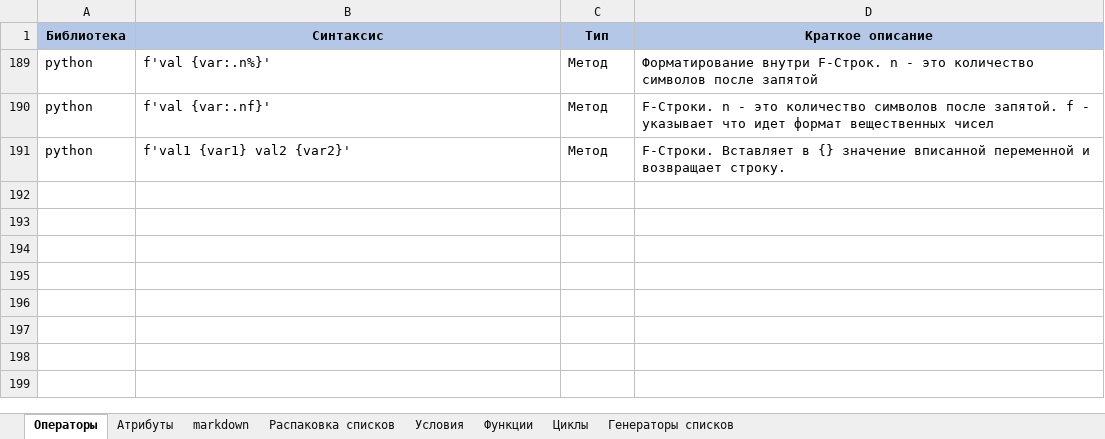
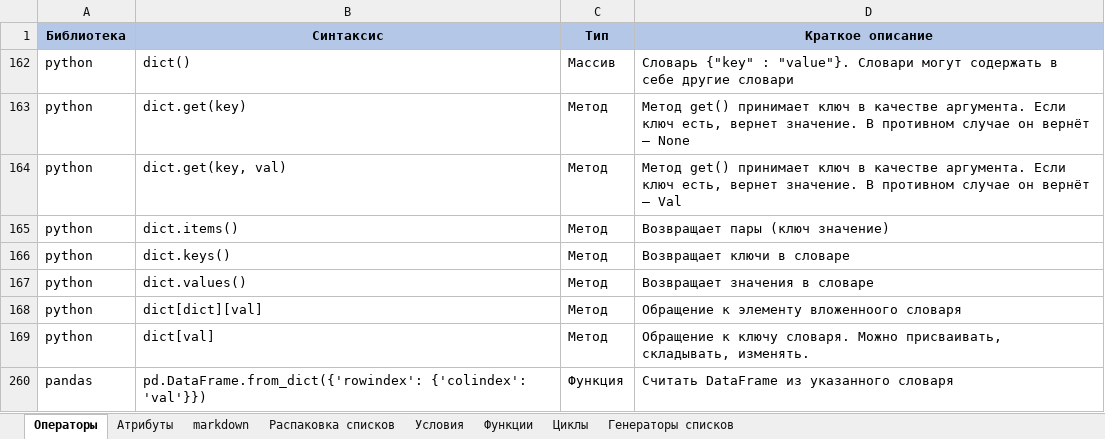
Before and after one commit to mustdayker/my_code, an Excel workbook: Конспект_Python.xlsx, sheet Операторы, drawn as a sheet; values as stored, in another font and other column widths than the file's, no borders; addresses are those after the commit; the diff names each change by its address in the sheet, - before the commit and + after, or states it on an @@ line.

```diff
--- a/Конспект_Python.xlsx (sheet Операторы)
+++ b/Конспект_Python.xlsx (sheet Операторы)
@@ row 162 unhidden: python | dict() | Массив | Словарь {"key" : "value"}. Словари могут содержать в себе другие словари @@
-B163 (Синтаксис): f'val {var:.n%}'
+B163 (Синтаксис): dict.get(key)
-D163 (Краткое описание): Форматирование внутри F-Строк. n - это количество символов после запятой
+D163 (Краткое описание): Метод get() принимает ключ в качестве аргумента. Если ключ есть, вернет значение. В противном случае он вернёт — None
-B164 (Синтаксис): f'val {var:.nf}'
+B164 (Синтаксис): dict.get(key, val)
-D164 (Краткое описание): F-Строки. n - это количество символов после запятой. f - указывает что идет формат вещественных чисел
+D164 (Краткое описание): Метод get() принимает ключ в качестве аргумента. Если ключ есть, вернет значение. В противном случае он вернёт — Val
@@ row 165 unhidden: python | dict.items() | Метод | Возвращает пары (ключ значение) @@
@@ row 166 unhidden: python | dict.keys() | Метод | Возвращает ключи в словаре @@
@@ row 167 unhidden: python | dict.values() | Метод | Возвращает значения в словаре @@
@@ row 168 unhidden: python | dict[dict][val] | Метод | Обращение к элементу вложенноого словаря @@
-B169 (Синтаксис): f'val1 {var1} val2 {var2}'
+B169 (Синтаксис): dict[val]
-D169 (Краткое описание): F-Строки. Вставляет в {} значение вписанной переменной и возвращает строку.
+D169 (Краткое описание): Обращение к ключу словаря. Можно присваивать, складывать, изменять.
@@ row 260 unhidden: pandas | pd.DataFrame.from_dict({'rowindex': {'colindex': 'val'}}) | Функция | Считать DataFrame из указанного словаря @@
```
Also changed, not shown: hidden cells, 1 other file.
